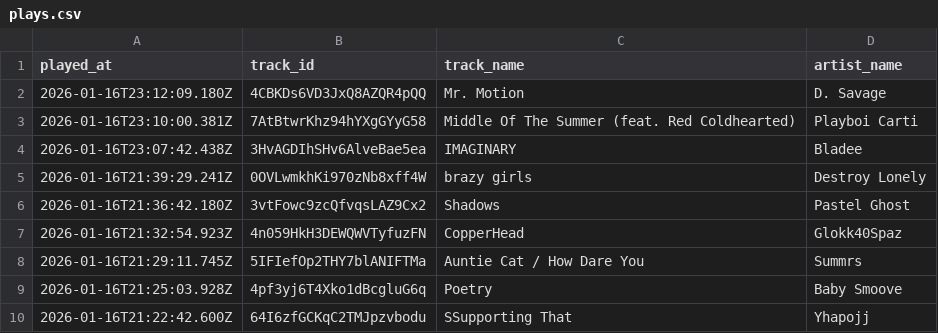
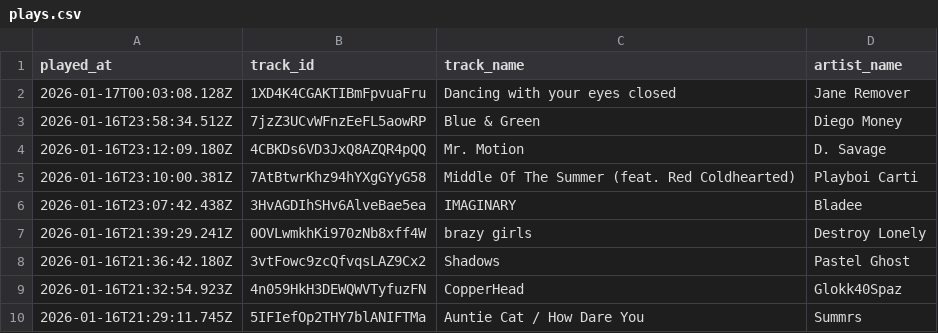
Before and after one commit to marcolanfranchi/spotify-history, a CSV file: data/plays.csv, drawn as a sheet; only a part is shown; the shorter side is filled out with more unchanged rows.

Commit message:
Exported plays.csv on 2026-01-16 17:00:01 (automated)

```diff
--- a/data/plays.csv
+++ b/data/plays.csv
@@ -1,2 +1,4 @@
 played_at,track_id,track_name,artist_name
+2026-01-17T00:03:08.128Z,1XD4K4CGAKTIBmFpvuaFru,"Dancing with your eyes closed","Jane Remover"
+2026-01-16T23:58:34.512Z,7jzZ3UCvWFnzEeFL5aowRP,"Blue & Green","Diego Money"
 2026-01-16T23:12:09.180Z,4CBKDs6VD3JxQ8AZQR4pQQ,"Mr. Motion","D. Savage"
```
